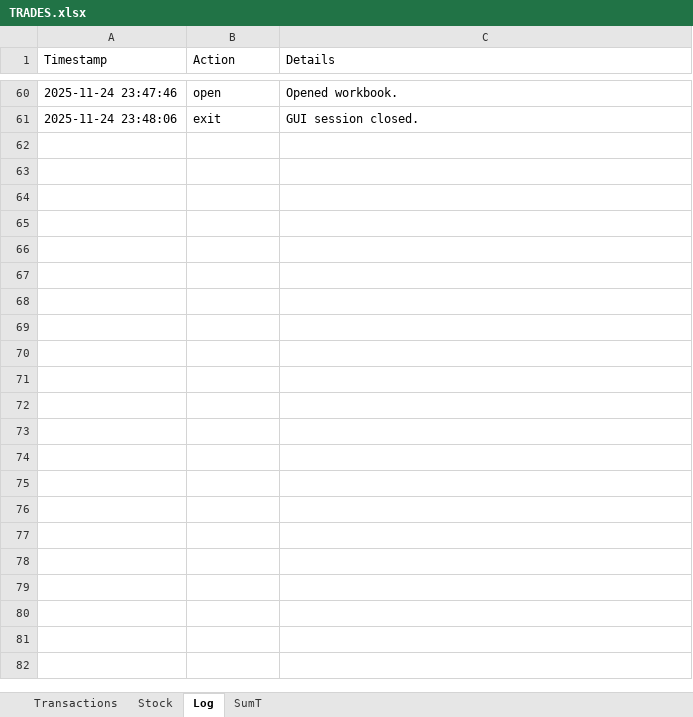
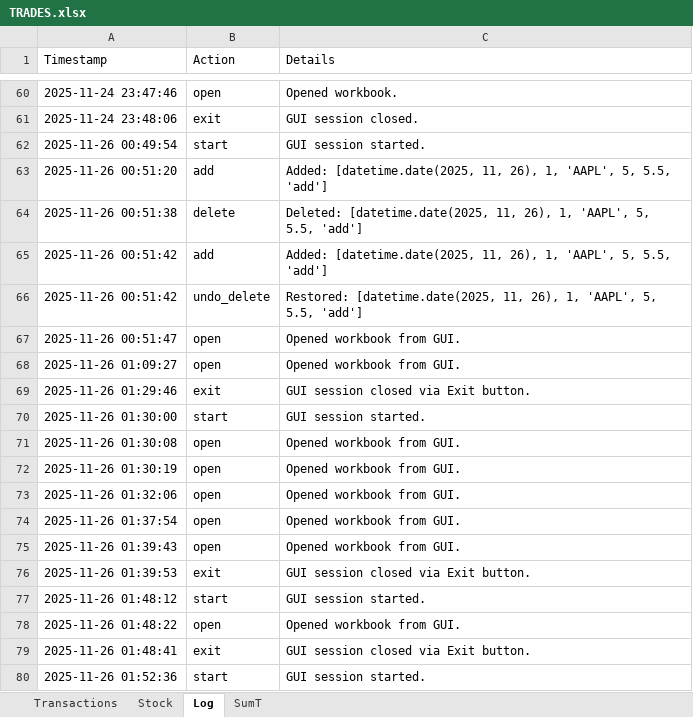
Before and after one commit to KostaDY/NikyClean, an Excel workbook: TRADES.xlsx, sheet Log, drawn as a sheet; only a part is shown, gaps mark what is left out; values as stored, in another font and other column widths than the file's, no borders; the diff covers the shown part only; the diff names each change by its address in the sheet, - before the commit and + after, or states it on an @@ line.

```diff
--- a/TRADES.xlsx (sheet Log)
+++ b/TRADES.xlsx (sheet Log)
+row 62: 2025-11-26 00:49:54 | start | GUI session started.
+row 63: 2025-11-26 00:51:20 | add | Added: [datetime.date(2025, 11, 26), 1, 'AAPL', 5, 5.5, 'add']
+row 64: 2025-11-26 00:51:38 | delete | Deleted: [datetime.date(2025, 11, 26), 1, 'AAPL', 5, 5.5, 'add']
+row 65: 2025-11-26 00:51:42 | add | Added: [datetime.date(2025, 11, 26), 1, 'AAPL', 5, 5.5, 'add']
+row 66: 2025-11-26 00:51:42 | undo_delete | Restored: [datetime.date(2025, 11, 26), 1, 'AAPL', 5, 5.5, 'add']
+row 67: 2025-11-26 00:51:47 | open | Opened workbook from GUI.
+row 68: 2025-11-26 01:09:27 | open | Opened workbook from GUI.
+row 69: 2025-11-26 01:29:46 | exit | GUI session closed via Exit button.
+row 70: 2025-11-26 01:30:00 | start | GUI session started.
+row 71: 2025-11-26 01:30:08 | open | Opened workbook from GUI.
+row 72: 2025-11-26 01:30:19 | open | Opened workbook from GUI.
+row 73: 2025-11-26 01:32:06 | open | Opened workbook from GUI.
+row 74: 2025-11-26 01:37:54 | open | Opened workbook from GUI.
+row 75: 2025-11-26 01:39:43 | open | Opened workbook from GUI.
+row 76: 2025-11-26 01:39:53 | exit | GUI session closed via Exit button.
+row 77: 2025-11-26 01:48:12 | start | GUI session started.
+row 78: 2025-11-26 01:48:22 | open | Opened workbook from GUI.
+row 79: 2025-11-26 01:48:41 | exit | GUI session closed via Exit button.
+row 80: 2025-11-26 01:52:36 | start | GUI session started.
```
Also changed, not shown: 55 added rows elsewhere in this sheet, sheet Transactions, sheet SumT, sheet Stock, hidden cells, 7 other files.
